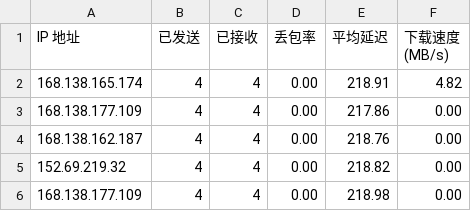
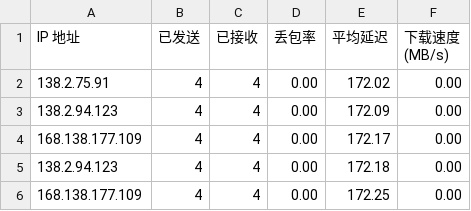
Before and after one commit to biozzl/CFCDN-Auto, a CSV file: CloudflareST/sg.csv, drawn as a sheet.

```diff
--- a/CloudflareST/sg.csv
+++ b/CloudflareST/sg.csv
@@ -1,6 +1,6 @@
 IP 地址,已发送,已接收,丢包率,平均延迟,下载速度 (MB/s)
-168.138.165.174,4,4,0.00,218.91,4.82
-168.138.177.109,4,4,0.00,217.86,0.00
-168.138.162.187,4,4,0.00,218.76,0.00
-152.69.219.32,4,4,0.00,218.82,0.00
-168.138.177.109,4,4,0.00,218.98,0.00
+138.2.75.91,4,4,0.00,172.02,0.00
+138.2.94.123,4,4,0.00,172.09,0.00
+168.138.177.109,4,4,0.00,172.17,0.00
+138.2.94.123,4,4,0.00,172.18,0.00
+168.138.177.109,4,4,0.00,172.25,0.00
```
Also changed, not shown: 1 other file.
